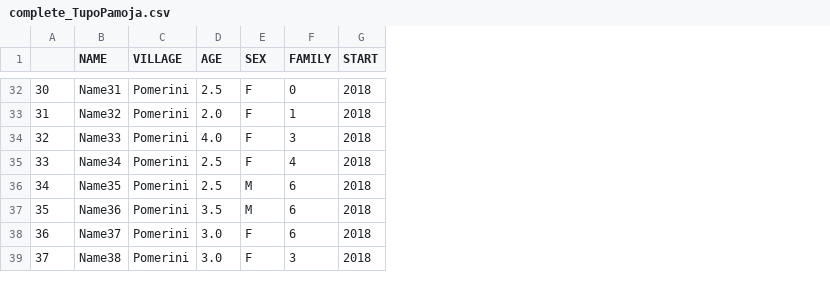
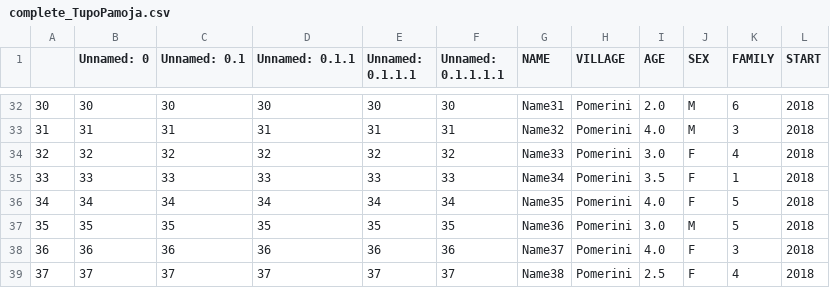
Before and after one commit to giorgiasampo/Tulime, a CSV file: projects_csv/complete/complete_TupoPamoja.csv, drawn as a sheet; only a part is shown, gaps mark what is left out; addresses are those after the commit; the diff covers the shown part only; the diff names each change by its address in the sheet, - before the commit and + after, or states it on an @@ line.

```diff
--- a/projects_csv/complete/complete_TupoPamoja.csv
+++ b/projects_csv/complete/complete_TupoPamoja.csv
+column B (Unnamed: 0), rows 32-39: 30 | 31 | 32 | 33 | 34 | 35 | 36 | 37
+column C (Unnamed: 0.1), rows 32-39: 30 | 31 | 32 | 33 | 34 | 35 | 36 | 37
+column D (Unnamed: 0.1.1), rows 32-39: 30 | 31 | 32 | 33 | 34 | 35 | 36 | 37
+column E (Unnamed: 0.1.1.1), rows 32-39: 30 | 31 | 32 | 33 | 34 | 35 | 36 | 37
+column F (Unnamed: 0.1.1.1.1), rows 32-39: 30 | 31 | 32 | 33 | 34 | 35 | 36 | 37
-I32 (AGE): 2.5
+I32 (AGE): 2.0
-J32:J33 (SEX): F
+J32:J33 (SEX): M
-K32 (FAMILY): 0
+K32 (FAMILY): 6
-I33 (AGE): 2.0
+I33 (AGE): 4.0
-K33 (FAMILY): 1
+K33 (FAMILY): 3
-I34 (AGE): 4.0
+I34 (AGE): 3.0
-K34 (FAMILY): 3
+K34 (FAMILY): 4
-I35 (AGE): 2.5
+I35 (AGE): 3.5
-K35 (FAMILY): 4
+K35 (FAMILY): 1
-I36 (AGE): 2.5
+I36 (AGE): 4.0
-J36 (SEX): M
+J36 (SEX): F
-K36:K37 (FAMILY): 6
+K36:K37 (FAMILY): 5
-I37 (AGE): 3.5
+I37 (AGE): 3.0
-I38 (AGE): 3.0
+I38 (AGE): 4.0
-K38 (FAMILY): 6
+K38 (FAMILY): 3
-I39 (AGE): 3.0
+I39 (AGE): 2.5
-K39 (FAMILY): 3
+K39 (FAMILY): 4
```
Also changed, not shown: 61 edited cells elsewhere in this file, projects_csv/Maji.csv, projects_csv/complete/complete_Baiskeli.csv, 14 other files.
